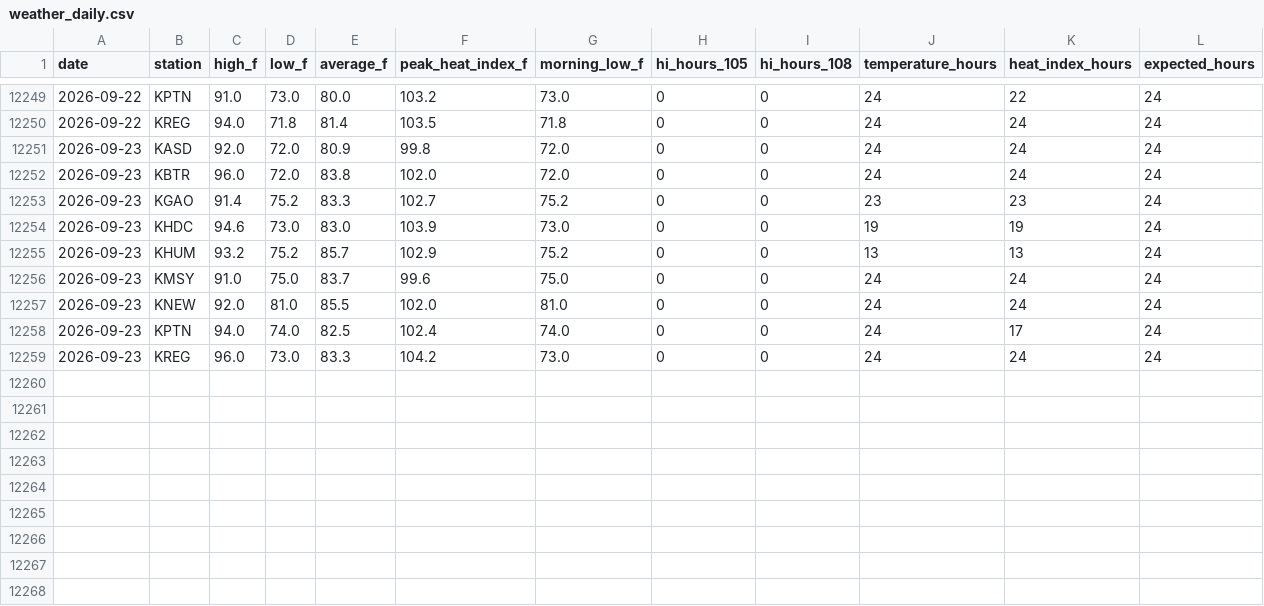
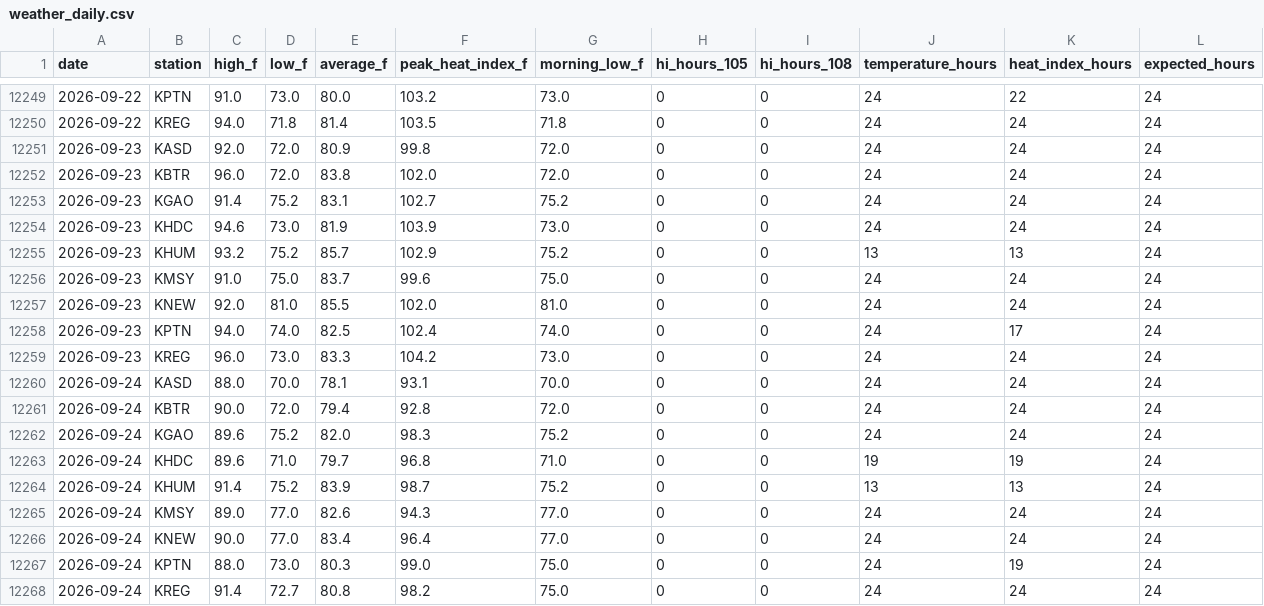
Before and after one commit to mefferso/LIX-Heat-ED-Analysis, a CSV file: data/weather_daily.csv, drawn as a sheet; only a part is shown, gaps mark what is left out.

```diff
--- a/data/weather_daily.csv
+++ b/data/weather_daily.csv
@@ -12252,4 +12252,4 @@ date,station,high_f,low_f,average_f,peak_heat_index_f,morning_low_f,hi_hours_105
 2026-09-23,KBTR,96.0,72.0,83.8,102.0,72.0,0,0,24,24,24
-2026-09-23,KGAO,91.4,75.2,83.3,102.7,75.2,0,0,23,23,24
-2026-09-23,KHDC,94.6,73.0,83.0,103.9,73.0,0,0,19,19,24
+2026-09-23,KGAO,91.4,75.2,83.1,102.7,75.2,0,0,24,24,24
+2026-09-23,KHDC,94.6,73.0,81.9,103.9,73.0,0,0,24,24,24
 2026-09-23,KHUM,93.2,75.2,85.7,102.9,75.2,0,0,13,13,24
@@ -12259 +12259,10 @@ date,station,high_f,low_f,average_f,peak_heat_index_f,morning_low_f,hi_hours_105
 2026-09-23,KREG,96.0,73.0,83.3,104.2,73.0,0,0,24,24,24
+2026-09-24,KASD,88.0,70.0,78.1,93.1,70.0,0,0,24,24,24
+2026-09-24,KBTR,90.0,72.0,79.4,92.8,72.0,0,0,24,24,24
+2026-09-24,KGAO,89.6,75.2,82.0,98.3,75.2,0,0,24,24,24
+2026-09-24,KHDC,89.6,71.0,79.7,96.8,71.0,0,0,19,19,24
+2026-09-24,KHUM,91.4,75.2,83.9,98.7,75.2,0,0,13,13,24
+2026-09-24,KMSY,89.0,77.0,82.6,94.3,77.0,0,0,24,24,24
+2026-09-24,KNEW,90.0,77.0,83.4,96.4,77.0,0,0,24,24,24
+2026-09-24,KPTN,88.0,73.0,80.3,99.0,75.0,0,0,24,19,24
+2026-09-24,KREG,91.4,72.7,80.8,98.2,75.0,0,0,24,24,24
```
Also changed, not shown: data/wbgt_region_daily.csv, data/weather_region_daily.csv, 3 other files.
